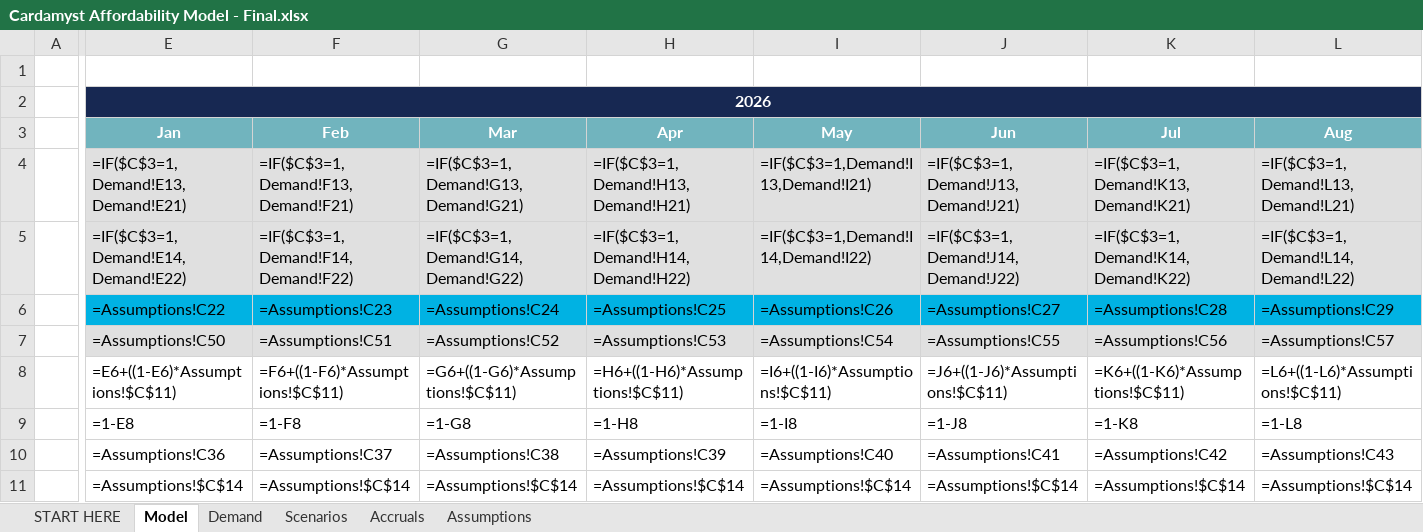
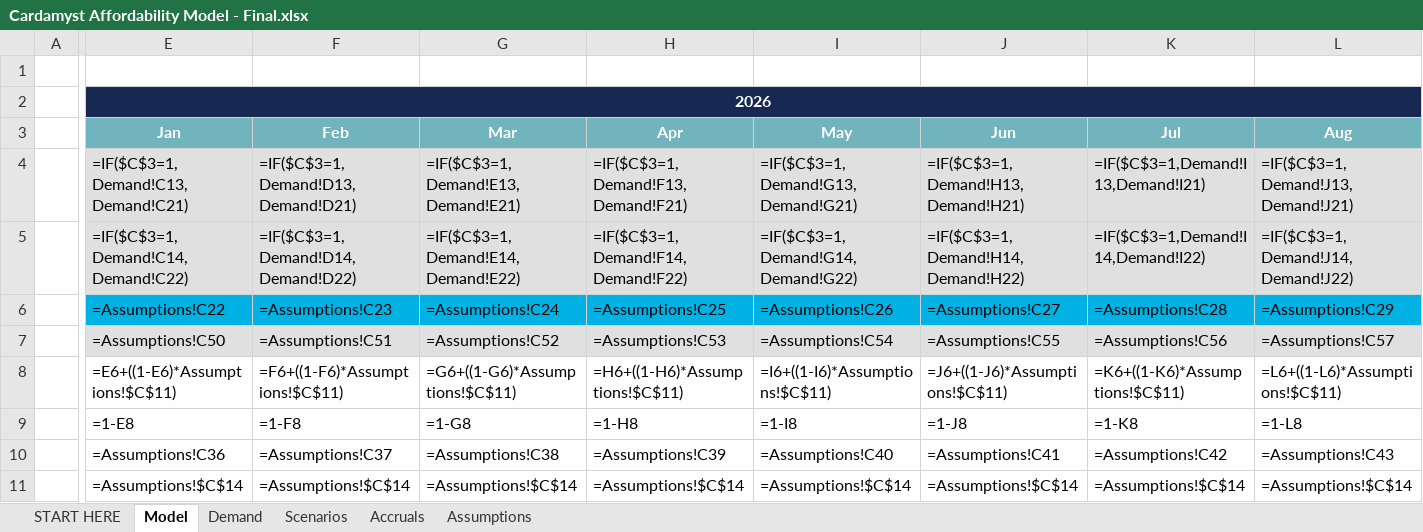
Before and after one commit to jferrante22/Cardamyst, an Excel workbook: Cardamyst Affordability Model - Final.xlsx, sheet Model, drawn as a sheet; only a part is shown, gaps mark what is left out; values as stored, in another font and other column widths than the file's, no borders; formulas without a stored value are shown as written; charts and pictures not drawn; the diff covers the shown part only; the diff names each change by its address in the sheet, - before the commit and + after, or states it on an @@ line.

```diff
--- a/Cardamyst Affordability Model - Final.xlsx (sheet Model)
+++ b/Cardamyst Affordability Model - Final.xlsx (sheet Model)
-E4 (Jan): =IF($C$3=1,Demand!E13,Demand!E21)
+E4 (Jan): =IF($C$3=1,Demand!C13,Demand!C21)
-F4 (Feb): =IF($C$3=1,Demand!F13,Demand!F21)
+F4 (Feb): =IF($C$3=1,Demand!D13,Demand!D21)
-G4 (Mar): =IF($C$3=1,Demand!G13,Demand!G21)
+G4 (Mar): =IF($C$3=1,Demand!E13,Demand!E21)
-H4 (Apr): =IF($C$3=1,Demand!H13,Demand!H21)
+H4 (Apr): =IF($C$3=1,Demand!F13,Demand!F21)
-I4 (May): =IF($C$3=1,Demand!I13,Demand!I21)
+I4 (May): =IF($C$3=1,Demand!G13,Demand!G21)
-J4 (Jun): =IF($C$3=1,Demand!J13,Demand!J21)
+J4 (Jun): =IF($C$3=1,Demand!H13,Demand!H21)
-K4 (Jul): =IF($C$3=1,Demand!K13,Demand!K21)
+K4 (Jul): =IF($C$3=1,Demand!I13,Demand!I21)
-L4 (Aug): =IF($C$3=1,Demand!L13,Demand!L21)
+L4 (Aug): =IF($C$3=1,Demand!J13,Demand!J21)
-E5 (Jan): =IF($C$3=1,Demand!E14,Demand!E22)
+E5 (Jan): =IF($C$3=1,Demand!C14,Demand!C22)
-F5 (Feb): =IF($C$3=1,Demand!F14,Demand!F22)
+F5 (Feb): =IF($C$3=1,Demand!D14,Demand!D22)
-G5 (Mar): =IF($C$3=1,Demand!G14,Demand!G22)
+G5 (Mar): =IF($C$3=1,Demand!E14,Demand!E22)
-H5 (Apr): =IF($C$3=1,Demand!H14,Demand!H22)
+H5 (Apr): =IF($C$3=1,Demand!F14,Demand!F22)
-I5 (May): =IF($C$3=1,Demand!I14,Demand!I22)
+I5 (May): =IF($C$3=1,Demand!G14,Demand!G22)
-J5 (Jun): =IF($C$3=1,Demand!J14,Demand!J22)
+J5 (Jun): =IF($C$3=1,Demand!H14,Demand!H22)
-K5 (Jul): =IF($C$3=1,Demand!K14,Demand!K22)
+K5 (Jul): =IF($C$3=1,Demand!I14,Demand!I22)
-L5 (Aug): =IF($C$3=1,Demand!L14,Demand!L22)
+L5 (Aug): =IF($C$3=1,Demand!J14,Demand!J22)
```
Also changed, not shown: 8 edited cells elsewhere in this sheet, sheet Demand.
